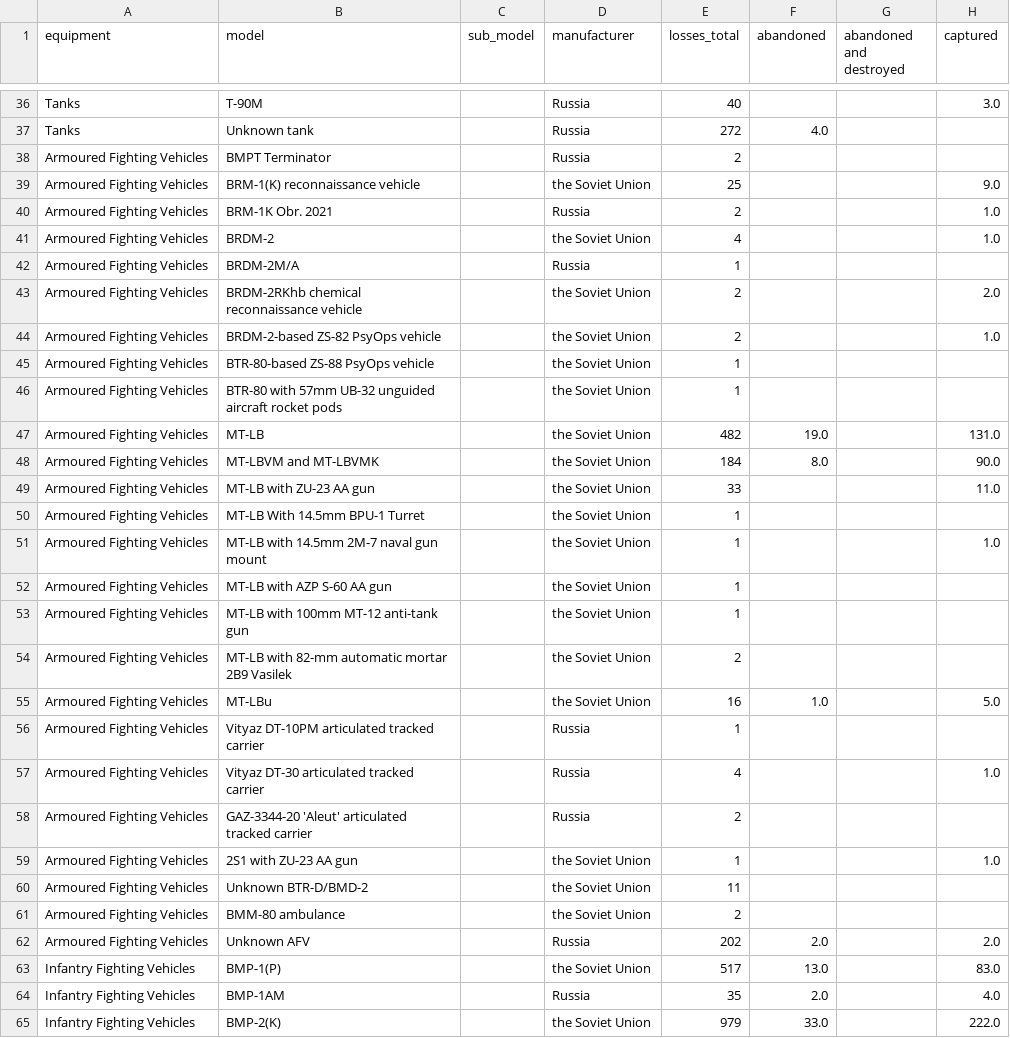
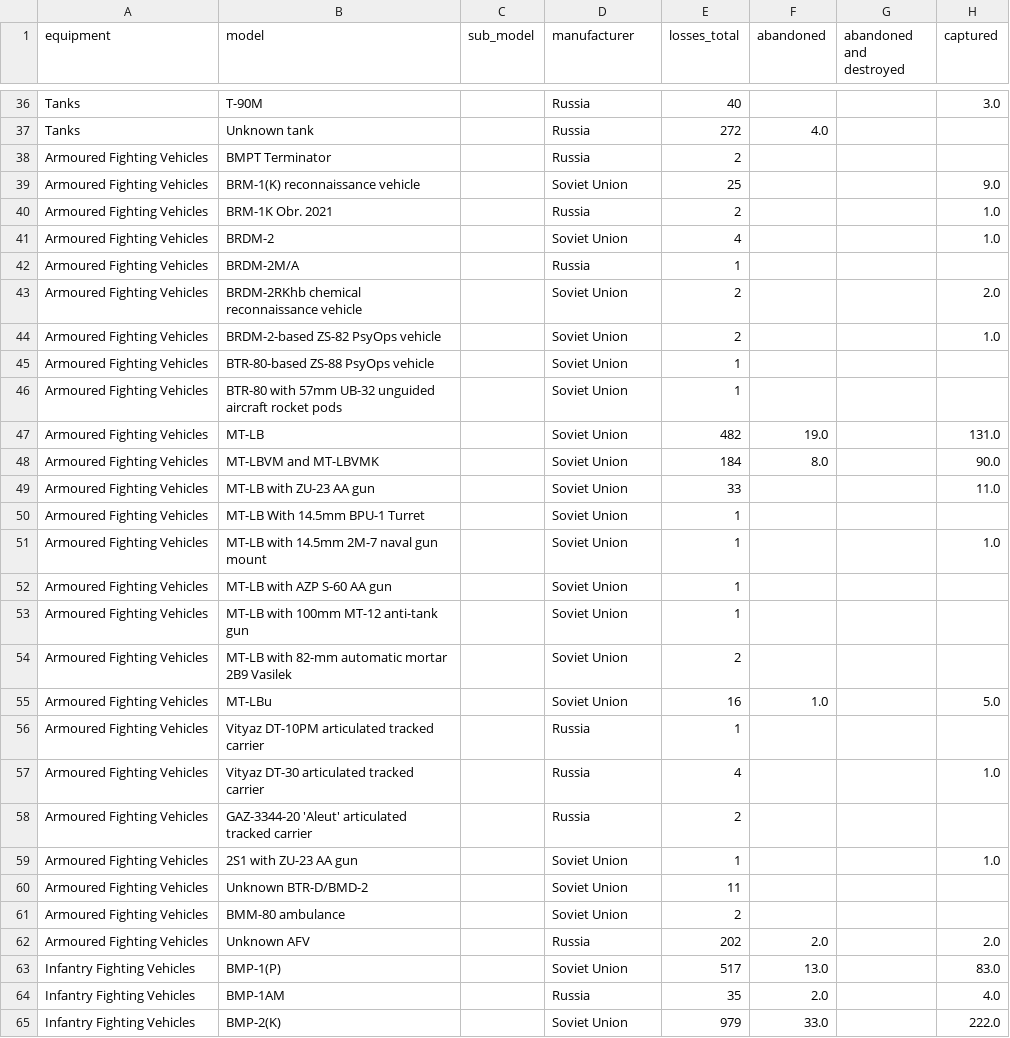
Before and after one commit to JasonWu00/ua-ru-vehicle-losses, a CSV file: data/losses_russia.csv, drawn as a sheet; only a part is shown, gaps mark what is left out; the diff covers the shown part only; the diff names each change by its address in the sheet, - before the commit and + after, or states it on an @@ line.

```diff
--- a/data/losses_russia.csv
+++ b/data/losses_russia.csv
-D39 (manufacturer): the Soviet Union
+D39 (manufacturer): Soviet Union
-D41 (manufacturer): the Soviet Union
+D41 (manufacturer): Soviet Union
-D43:D55 (manufacturer): the Soviet Union
+D43:D55 (manufacturer): Soviet Union
-D59:D61 (manufacturer): the Soviet Union
+D59:D61 (manufacturer): Soviet Union
-D63 (manufacturer): the Soviet Union
+D63 (manufacturer): Soviet Union
-D65 (manufacturer): the Soviet Union
+D65 (manufacturer): Soviet Union
```
Also changed, not shown: 122 edited cells elsewhere in this file.
